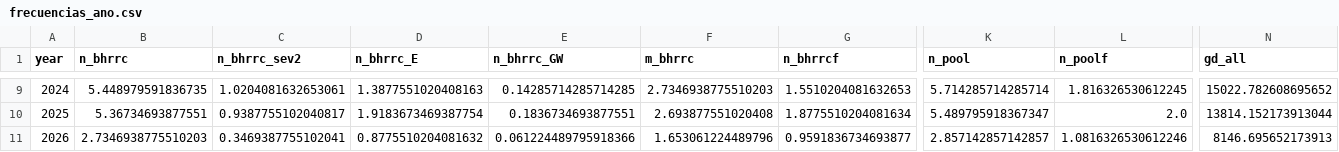
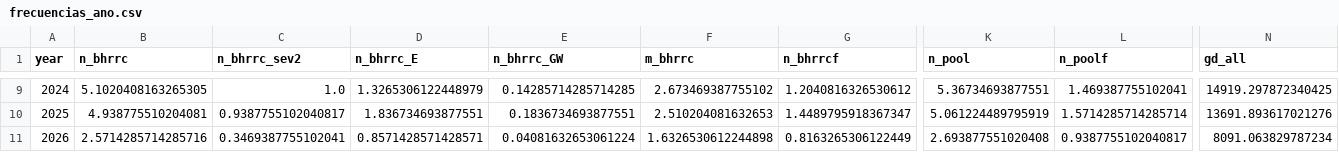
Before and after one commit to jperdel/esg-washing, a CSV file: results/issue2_controversies/frecuencias_ano.csv, drawn as a sheet; only a part is shown, gaps mark what is left out; the diff covers the shown part only; the diff names each change by its address in the sheet, - before the commit and + after, or states it on an @@ line.

```diff
--- a/results/issue2_controversies/frecuencias_ano.csv
+++ b/results/issue2_controversies/frecuencias_ano.csv
-B9 (n_bhrrc): 5.448979591836735
+B9 (n_bhrrc): 5.1020408163265305
-C9 (n_bhrrc_sev2): 1.0204081632653061
+C9 (n_bhrrc_sev2): 1.0
-D9 (n_bhrrc_E): 1.3877551020408163
+D9 (n_bhrrc_E): 1.3265306122448979
-F9 (m_bhrrc): 2.7346938775510203
+F9 (m_bhrrc): 2.673469387755102
-G9 (n_bhrrcf): 1.5510204081632653
+G9 (n_bhrrcf): 1.2040816326530612
-K9 (n_pool): 5.714285714285714
+K9 (n_pool): 5.36734693877551
-L9 (n_poolf): 1.816326530612245
+L9 (n_poolf): 1.469387755102041
-N9 (gd_all): 15022.782608695652
+N9 (gd_all): 14919.297872340425
-B10 (n_bhrrc): 5.36734693877551
+B10 (n_bhrrc): 4.938775510204081
-D10 (n_bhrrc_E): 1.9183673469387754
+D10 (n_bhrrc_E): 1.836734693877551
-F10 (m_bhrrc): 2.693877551020408
+F10 (m_bhrrc): 2.510204081632653
-G10 (n_bhrrcf): 1.8775510204081634
+G10 (n_bhrrcf): 1.4489795918367347
-K10 (n_pool): 5.489795918367347
+K10 (n_pool): 5.061224489795919
-L10 (n_poolf): 2.0
+L10 (n_poolf): 1.5714285714285714
-N10 (gd_all): 13814.152173913044
+N10 (gd_all): 13691.893617021276
-B11 (n_bhrrc): 2.7346938775510203
+B11 (n_bhrrc): 2.5714285714285716
-D11 (n_bhrrc_E): 0.8775510204081632
+D11 (n_bhrrc_E): 0.8571428571428571
-E11 (n_bhrrc_GW): 0.061224489795918366
+E11 (n_bhrrc_GW): 0.04081632653061224
-F11 (m_bhrrc): 1.653061224489796
+F11 (m_bhrrc): 1.6326530612244898
-G11 (n_bhrrcf): 0.9591836734693877
+G11 (n_bhrrcf): 0.8163265306122449
-K11 (n_pool): 2.857142857142857
+K11 (n_pool): 2.693877551020408
-L11 (n_poolf): 1.0816326530612246
+L11 (n_poolf): 0.9387755102040817
-N11 (gd_all): 8146.695652173913
+N11 (gd_all): 8091.063829787234
```
Also changed, not shown: 29 edited cells elsewhere in this file, results/issue2_controversies/frecuencias_fuente.csv, results/issue2_controversies/frecuencias_pais.csv, 7 other files.
